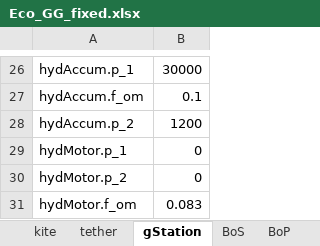
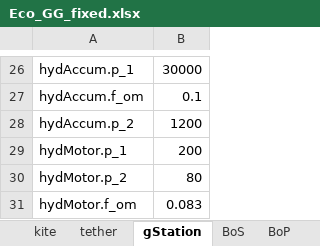
Before and after one commit to awegroup/AWE-Eco, an Excel workbook: inputData/Eco_GG_fixed.xlsx, sheet gStation, drawn as a sheet; only a part is shown, gaps mark what is left out; values as stored, in another font and other column widths than the file's, no borders; the diff names each change by its address in the sheet, - before the commit and + after, or states it on an @@ line.

```diff
--- a/inputData/Eco_GG_fixed.xlsx (sheet gStation)
+++ b/inputData/Eco_GG_fixed.xlsx (sheet gStation)
-B29: 0
+B29: 200
-B30: 0
+B30: 80
```
Also changed, not shown: sheet kite, inputData/Eco_FG.xlsx, inputData/Eco_GG_soft.xlsx, 9 other files.
